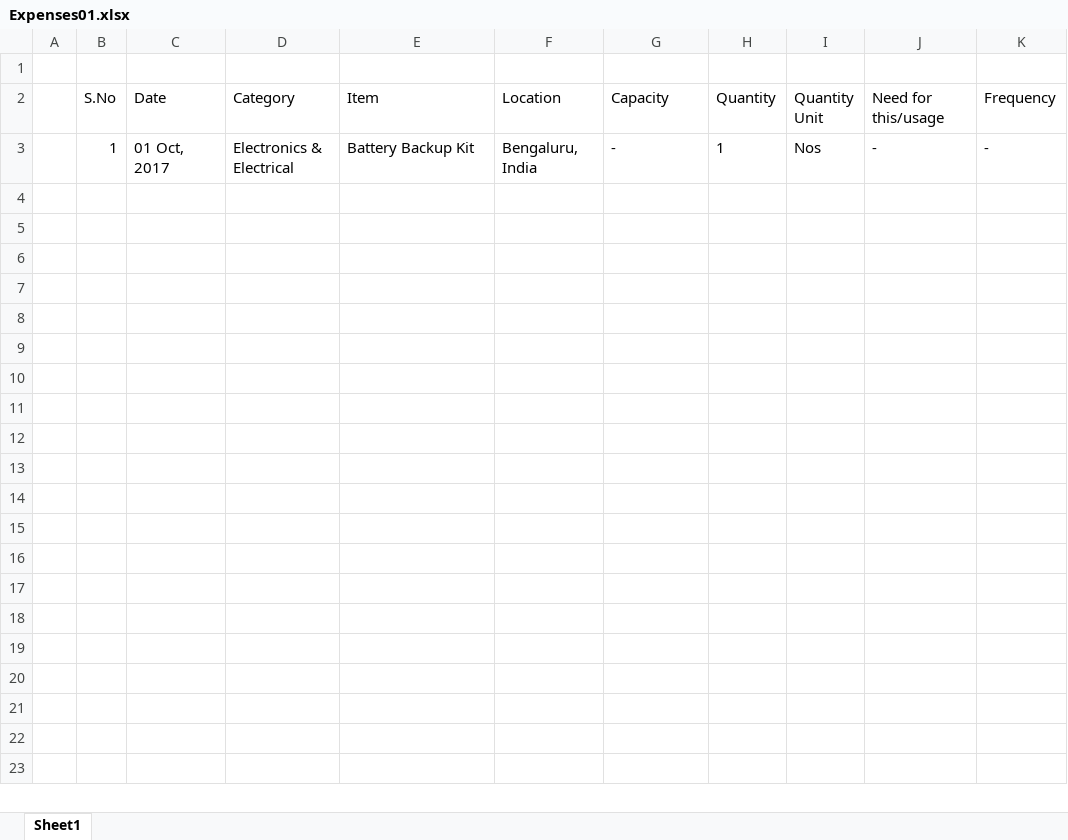
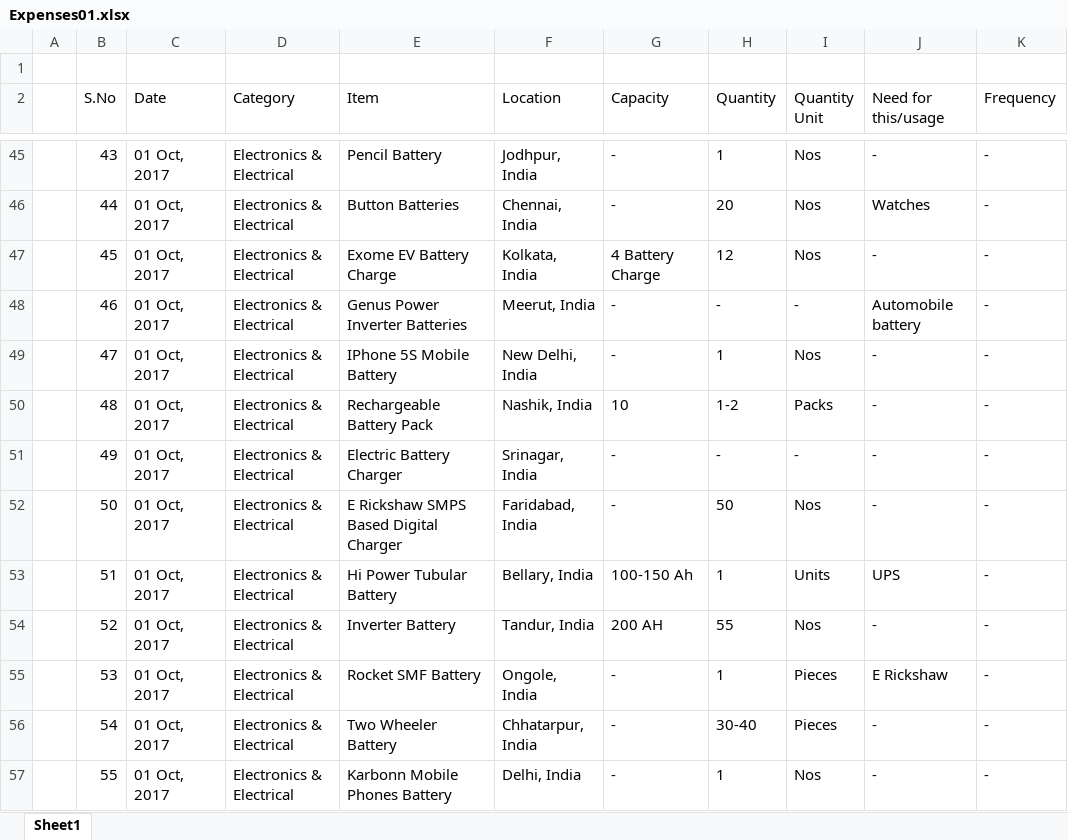
Before and after one commit to YashitM/India-Mart-Scraper, an Excel workbook: Expenses01.xlsx, sheet Sheet1, drawn as a sheet; only a part is shown, gaps mark what is left out; values as stored, in another font and other column widths than the file's, no borders; addresses are those after the commit; the diff covers the shown part only; the diff names each change by its address in the sheet, - before the commit and + after, or states it on an @@ line.

```diff
--- a/Expenses01.xlsx (sheet Sheet1)
+++ b/Expenses01.xlsx (sheet Sheet1)
-B45 (S.No): 1
+B45 (S.No): 43
-E45 (Item): Battery Backup Kit
+E45 (Item): Pencil Battery
-F45 (Location): Bengaluru, India
+F45 (Location): Jodhpur, India
+row 46:  | 44 | 01 Oct, 2017 | Electronics & Electrical | Button Batteries | Chennai, India | - | 20 | Nos | Watches | -
+row 47:  | 45 | 01 Oct, 2017 | Electronics & Electrical | Exome EV Battery Charge | Kolkata, India | 4 Battery Charge | 12 | Nos | - | -
+row 48:  | 46 | 01 Oct, 2017 | Electronics & Electrical | Genus Power Inverter Batteries | Meerut, India | - | - | - | Automobile battery | -
+row 49:  | 47 | 01 Oct, 2017 | Electronics & Electrical | IPhone 5S Mobile Battery | New Delhi, India | - | 1 | Nos | - | -
+row 50:  | 48 | 01 Oct, 2017 | Electronics & Electrical | Rechargeable Battery Pack | Nashik, India | 10 | 1-2 | Packs | - | -
+row 51:  | 49 | 01 Oct, 2017 | Electronics & Electrical | Electric Battery Charger | Srinagar, India | - | - | - | - | -
+row 52:  | 50 | 01 Oct, 2017 | Electronics & Electrical | E Rickshaw SMPS Based Digital Charger | Faridabad, India | - | 50 | Nos | - | -
+row 53:  | 51 | 01 Oct, 2017 | Electronics & Electrical | Hi Power Tubular Battery | Bellary, India | 100-150 Ah | 1 | Units | UPS | -
+row 54:  | 52 | 01 Oct, 2017 | Electronics & Electrical | Inverter Battery | Tandur, India | 200 AH | 55 | Nos | - | -
+row 55:  | 53 | 01 Oct, 2017 | Electronics & Electrical | Rocket SMF Battery | Ongole, India | - | 1 | Pieces | E Rickshaw | -
+row 56:  | 54 | 01 Oct, 2017 | Electronics & Electrical | Two Wheeler Battery | Chhatarpur, India | - | 30-40 | Pieces | - | -
+row 57:  | 55 | 01 Oct, 2017 | Electronics & Electrical | Karbonn Mobile Phones Battery | Delhi, India | - | 1 | Nos | - | -
```
Also changed, not shown: 42 added rows elsewhere in this sheet, 1 other file.
